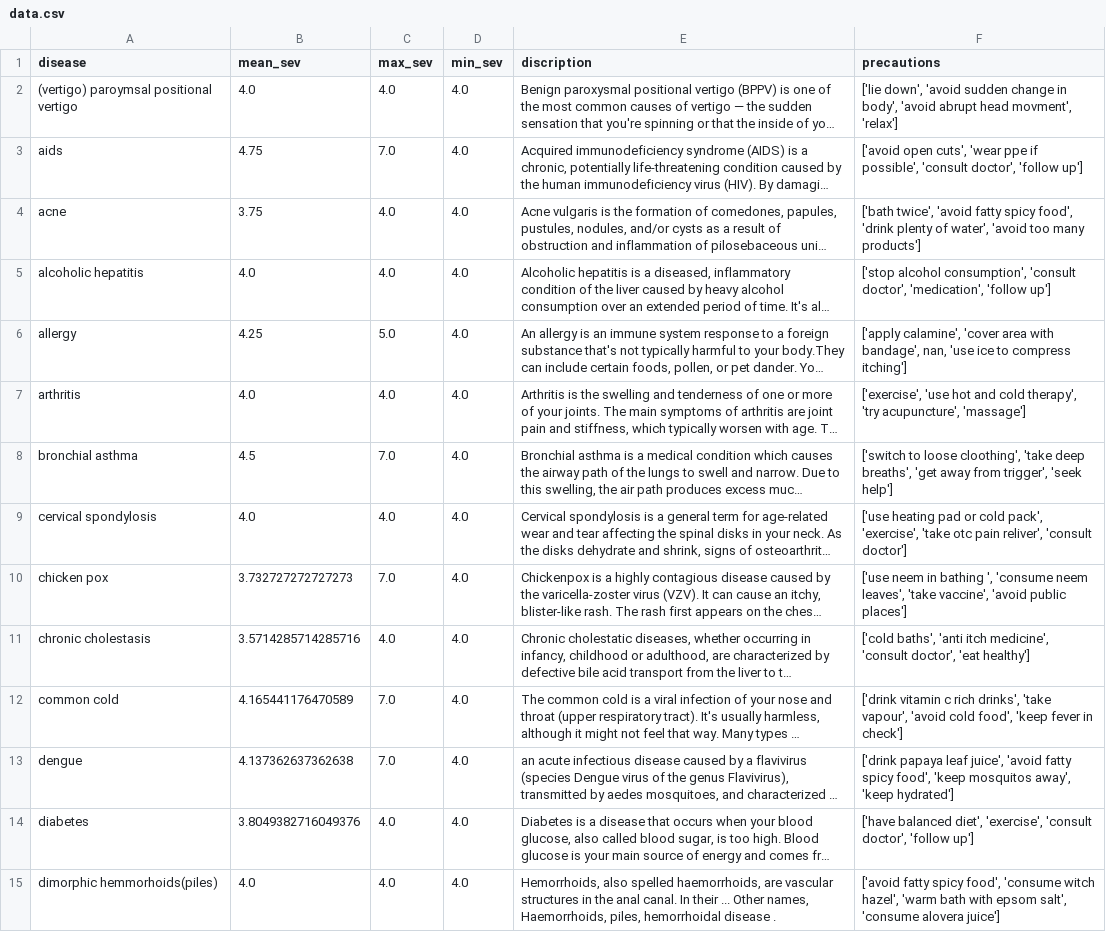
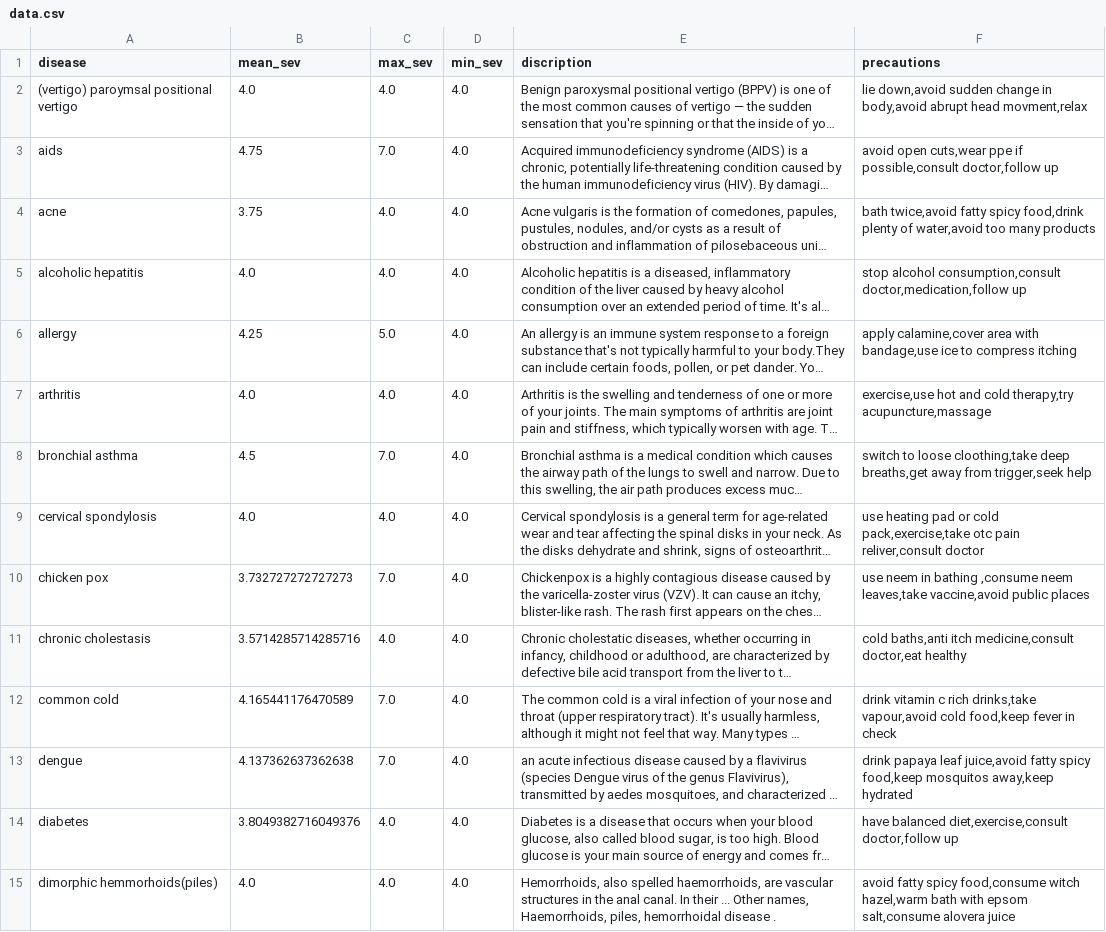
Before and after one commit to AmulyaParitosh/Disease-Pridiction-Bot, a CSV file: data.csv, drawn as a sheet; only a part is shown; long unchanged cells end in …; the diff covers the shown part only; the diff names each change by its address in the sheet, - before the commit and + after, or states it on an @@ line.

```diff
--- a/data.csv
+++ b/data.csv
-F2 (precautions): ['lie down', 'avoid sudden change in body', 'avoid abrupt head movment', 'relax']
+F2 (precautions): lie down,avoid sudden change in body,avoid abrupt head movment,relax
-F3 (precautions): ['avoid open cuts', 'wear ppe if possible', 'consult doctor', 'follow up']
+F3 (precautions): avoid open cuts,wear ppe if possible,consult doctor,follow up
-F4 (precautions): ['bath twice', 'avoid fatty spicy food', 'drink plenty of water', 'avoid too many products']
+F4 (precautions): bath twice,avoid fatty spicy food,drink plenty of water,avoid too many products
-F5 (precautions): ['stop alcohol consumption', 'consult doctor', 'medication', 'follow up']
+F5 (precautions): stop alcohol consumption,consult doctor,medication,follow up
-F6 (precautions): ['apply calamine', 'cover area with bandage', nan, 'use ice to compress itching']
+F6 (precautions): apply calamine,cover area with bandage,use ice to compress itching
-F7 (precautions): ['exercise', 'use hot and cold therapy', 'try acupuncture', 'massage']
+F7 (precautions): exercise,use hot and cold therapy,try acupuncture,massage
-F8 (precautions): ['switch to loose cloothing', 'take deep breaths', 'get away from trigger', 'seek help']
+F8 (precautions): switch to loose cloothing,take deep breaths,get away from trigger,seek help
-F9 (precautions): ['use heating pad or cold pack', 'exercise', 'take otc pain reliver', 'consult doctor']
+F9 (precautions): use heating pad or cold pack,exercise,take otc pain reliver,consult doctor
-F10 (precautions): ['use neem in bathing ', 'consume neem leaves', 'take vaccine', 'avoid public places']
+F10 (precautions): use neem in bathing ,consume neem leaves,take vaccine,avoid public places
-F11 (precautions): ['cold baths', 'anti itch medicine', 'consult doctor', 'eat healthy']
+F11 (precautions): cold baths,anti itch medicine,consult doctor,eat healthy
-F12 (precautions): ['drink vitamin c rich drinks', 'take vapour', 'avoid cold food', 'keep fever in check']
+F12 (precautions): drink vitamin c rich drinks,take vapour,avoid cold food,keep fever in check
-F13 (precautions): ['drink papaya leaf juice', 'avoid fatty spicy food', 'keep mosquitos away', 'keep hydrated']
+F13 (precautions): drink papaya leaf juice,avoid fatty spicy food,keep mosquitos away,keep hydrated
-F14 (precautions): ['have balanced diet', 'exercise', 'consult doctor', 'follow up']
+F14 (precautions): have balanced diet,exercise,consult doctor,follow up
-F15 (precautions): ['avoid fatty spicy food', 'consume witch hazel', 'warm bath with epsom salt', 'consume alovera juice']
+F15 (precautions): avoid fatty spicy food,consume witch hazel,warm bath with epsom salt,consume alovera juice
```
Also changed, not shown: 27 edited cells elsewhere in this file, 4 other files.
